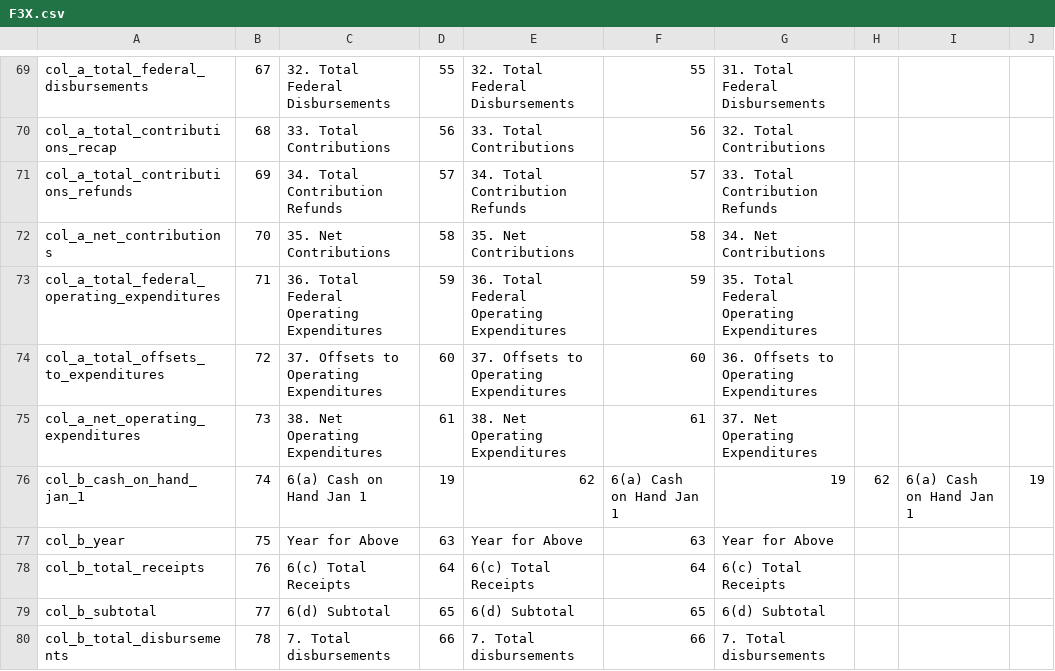
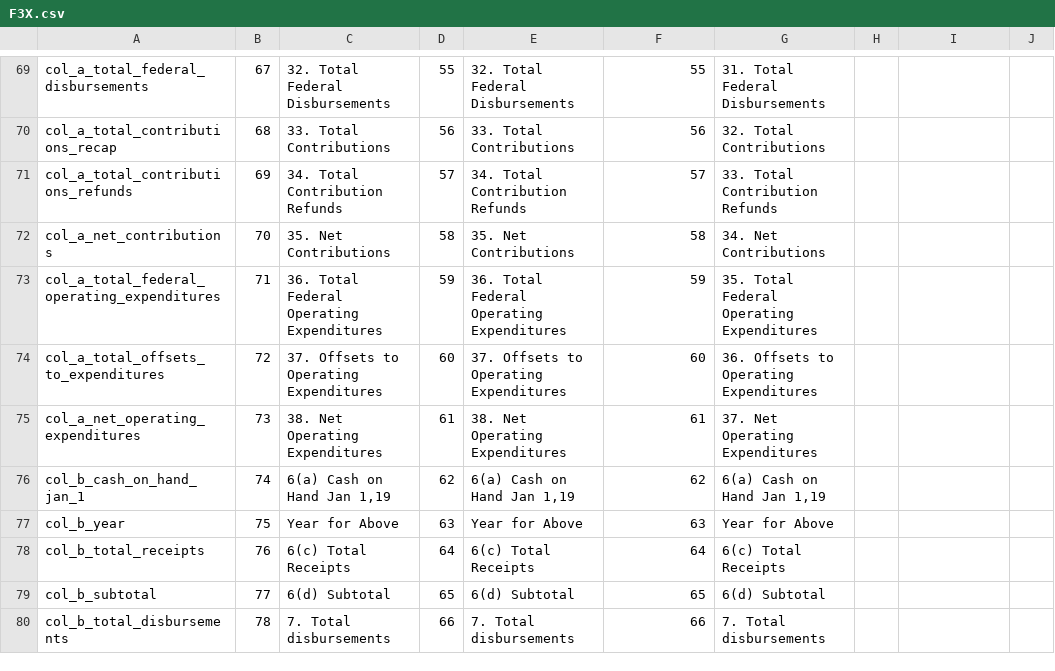
Before and after one commit to cgorski/hardmoney, a CSV file: data/fec-csv-sources/F3X.csv, drawn as a sheet; only a part is shown, gaps mark what is left out.

Commit message:
2.0: rebuild the parser foundation on generated static schema
Breaking. The parser now preserves field values verbatim (trimmed only;
1.x upper-cased everything and deleted & < > " \ |), and the format
tables are compiled by build.rs into static Rust instead of being parsed
from embedded CSV at runtime:

- SpecVersion value type replaces regex-matched version strings; each
  version bucket is an explicit version set computed at build time.
- Layout / FieldDef: a ParsedLine stores a &'static Layout plus a flat
  CompactString value slice (no per-line key allocations) and can always
  be written back at the right columns.
- Field<T> constants per table (tables::sch_a::CONTRIBUTION_AMOUNT) and
  Typed<'_, T> views make cross-table field access a compile error.
- FieldSpec: the FEC's own field types, lengths, required levels, rules
  and allowed values, distilled from the FEC's spec workbook
  (data/fec-spec/, public domain) and joined onto the 8.5 layouts.
- Typed Header struct (incl. the previously dropped HDRcomment column);
  amends_filing is Option<u64> and no longer fails the parse.
- Build-time integrity checks found and fixed six upstream layout
  defects in fech-sources (F3, F3X, F3S, F5, F57, HDR); see NOTICE.
- Dependencies: compact_str, strum; indexmap dropped; proptest (dev).

```diff
--- a/data/fec-csv-sources/F3X.csv
+++ b/data/fec-csv-sources/F3X.csv
@@ -75,3 +75,3 @@ col_a_total_offsets_to_expenditures,72,37. Offsets to Operating Expenditures,60,
 col_a_net_operating_expenditures,73,38. Net Operating Expenditures,61,38. Net Operating Expenditures,61,37. Net Operating Expenditures,,,
-col_b_cash_on_hand_jan_1,74, 6(a) Cash on Hand Jan 1,19,62, 6(a) Cash on Hand Jan 1,19,62, 6(a) Cash on Hand Jan 1,19
+col_b_cash_on_hand_jan_1,74," 6(a) Cash on Hand Jan 1,19",62," 6(a) Cash on Hand Jan 1,19",62," 6(a) Cash on Hand Jan 1,19",,,
 col_b_year,75,Year for Above,63,Year for Above,63,Year for Above,,,
```
Also changed, not shown: data/fec-csv-sources/F3.csv, data/fec-csv-sources/F3S.csv, 32 other files.
